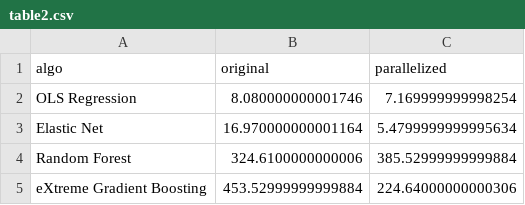
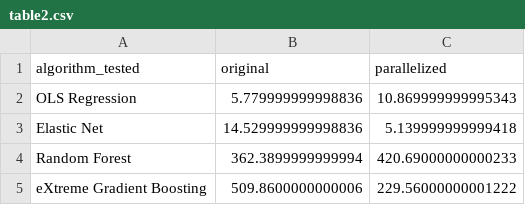
Before and after one commit to merha013/psy8712-final, a CSV file: out/table2.csv, drawn as a sheet.

```diff
--- a/out/table2.csv
+++ b/out/table2.csv
@@ -1,5 +1,5 @@
-algo,original,parallelized
-OLS Regression,8.080000000001746,7.169999999998254
-Elastic Net,16.970000000001164,5.4799999999995634
-Random Forest,324.6100000000006,385.52999999999884
-eXtreme Gradient Boosting,453.52999999999884,224.64000000000306
+algorithm_tested,original,parallelized
+OLS Regression,5.779999999998836,10.869999999995343
+Elastic Net,14.529999999998836,5.139999999999418
+Random Forest,362.3899999999994,420.69000000000233
+eXtreme Gradient Boosting,509.8600000000006,229.56000000001222
```
Also changed, not shown: 9 other files.
